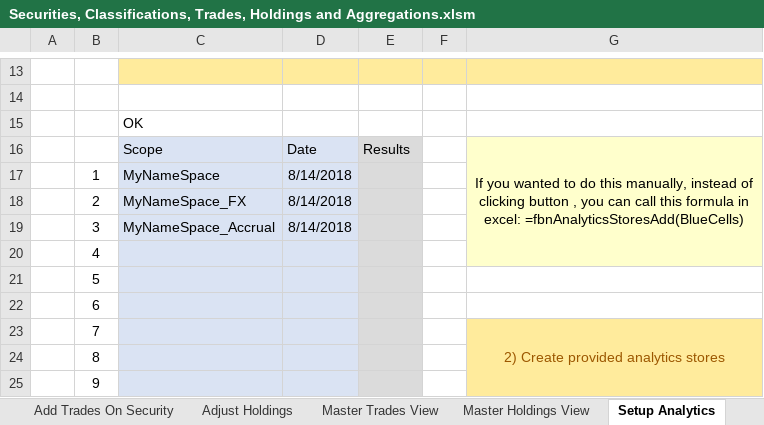
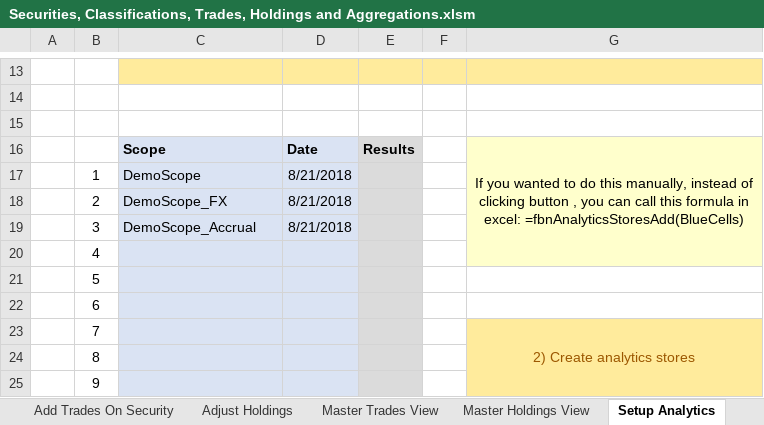
Before and after one commit to finbourne/sample-excel, an Excel workbook: Securities, Classifications, Trades, Holdings and Aggregations.xlsm, sheet Setup Analytics, drawn as a sheet; only a part is shown, gaps mark what is left out; values as stored, in another font and other column widths than the file's, no borders; charts and pictures not drawn; the diff names each change by its address in the sheet, - before the commit and + after, or states it on an @@ line.

```diff
--- a/Securities, Classifications, Trades, Holdings and Aggregations.xlsm (sheet Setup Analytics)
+++ b/Securities, Classifications, Trades, Holdings and Aggregations.xlsm (sheet Setup Analytics)
-C15: OK
+C15: (empty)
-C16:E16 bold: off
+C16:E16 bold: on
-C17: MyNameSpace
+C17: DemoScope
-D17:D19: 8/14/2018
+D17:D19: 8/21/2018
-C18: MyNameSpace_FX
+C18: DemoScope_FX
-C19: MyNameSpace_Accrual
+C19: DemoScope_Accrual
-G23: 2) Create provided analytics stores
+G23: 2) Create analytics stores
```
Also changed, not shown: sheet Adjust Holdings, sheet Apply classifications to sec, sheet Add Trades On Security, sheet Master Securities View, sheet Define Portfolio, sheet Define Classifications, 8 more sheets, formulas that keep their value, charts or pictures.
